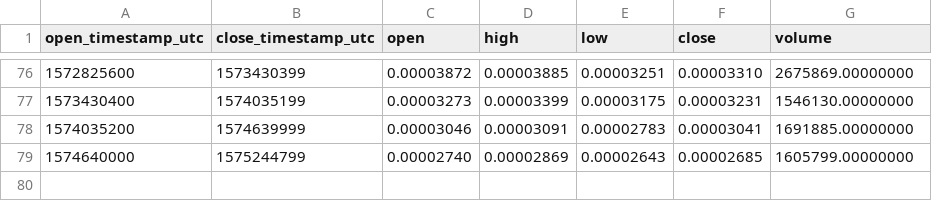
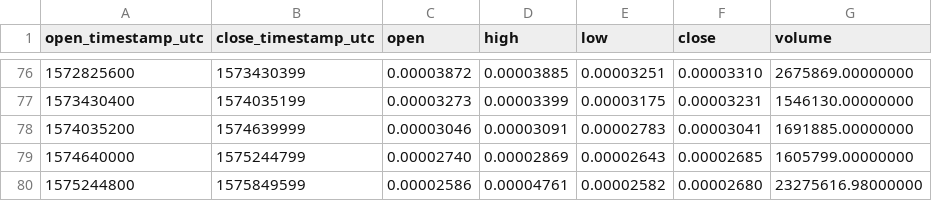
Before and after one commit to cryptobigbro/binance-NXSBTC, a CSV file: binance-NXSBTC-1w.csv, drawn as a sheet; only a part is shown, gaps mark what is left out; the diff names each change by its address in the sheet, - before the commit and + after, or states it on an @@ line.

Commit message:
Update OHLCV data.

```diff
--- a/binance-NXSBTC-1w.csv
+++ b/binance-NXSBTC-1w.csv
+row 80: 1575244800 | 1575849599 | 0.00002586 | 0.00004761 | 0.00002582 | 0.00002680 | 23275616.98000000
```
Also changed, not shown: binance-NXSBTC-1d.csv, 1 other file.
